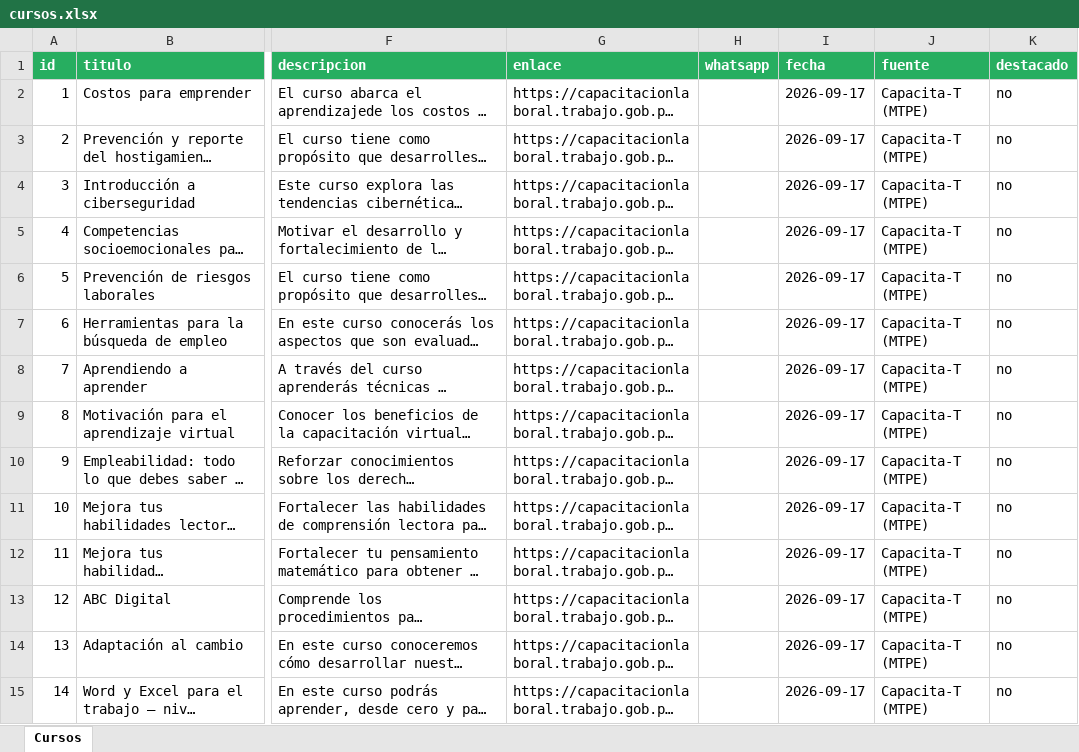
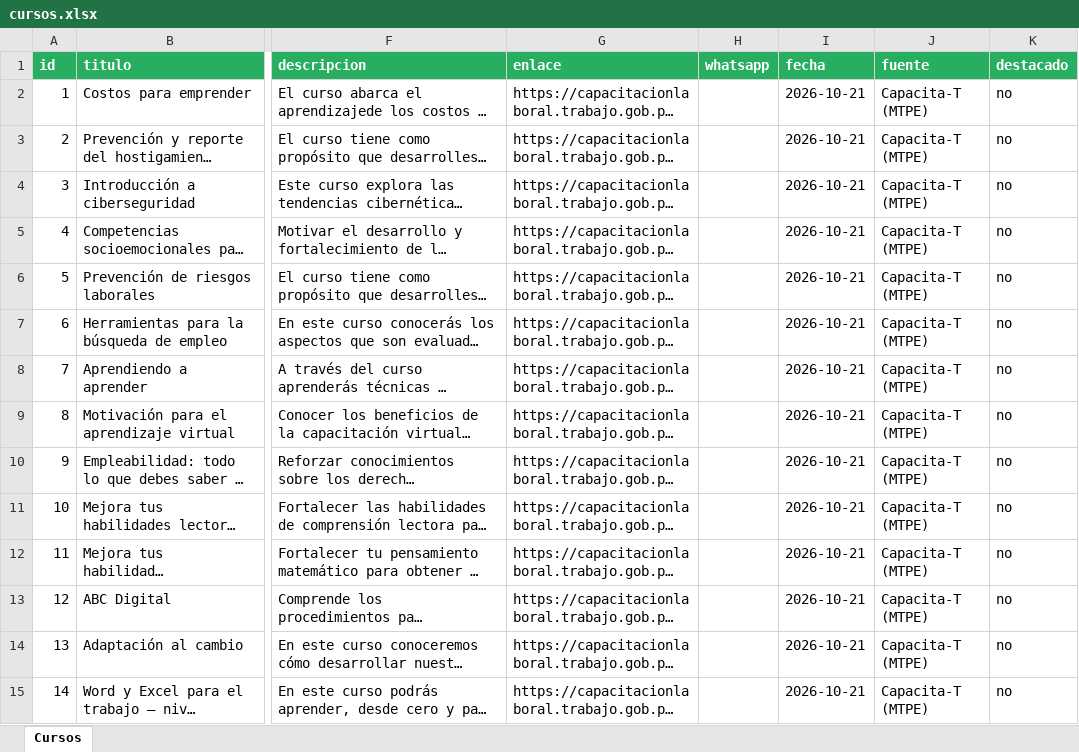
Before and after one commit to NelAngel/LYGANDO-TRABAJO, an Excel workbook: cursos.xlsx, sheet Cursos, drawn as a sheet; only a part is shown, gaps mark what is left out; long unchanged cells end in …; values as stored, in another font and other column widths than the file's, no borders; the diff covers the shown part only; the diff names each change by its address in the sheet, - before the commit and + after, or states it on an @@ line.

Commit message:
Scraping del 21/10 (ONPE, Estado, cursos) + respaldo datos.js para abrir la pagina en file://

```diff
--- a/cursos.xlsx (sheet Cursos)
+++ b/cursos.xlsx (sheet Cursos)
-I2:I15 (fecha): 2026-09-17
+I2:I15 (fecha): 2026-10-21
```
Also changed, not shown: 201 edited cells elsewhere in this sheet, convocatorias.xlsx, convocatoriasdetrabajo.xlsx, 8 other files.
